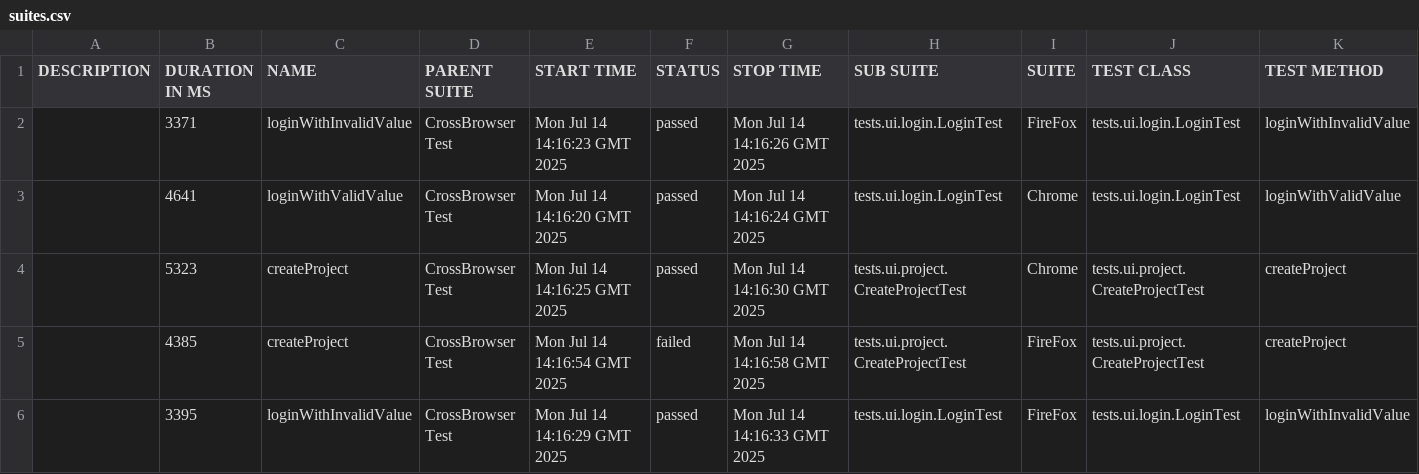
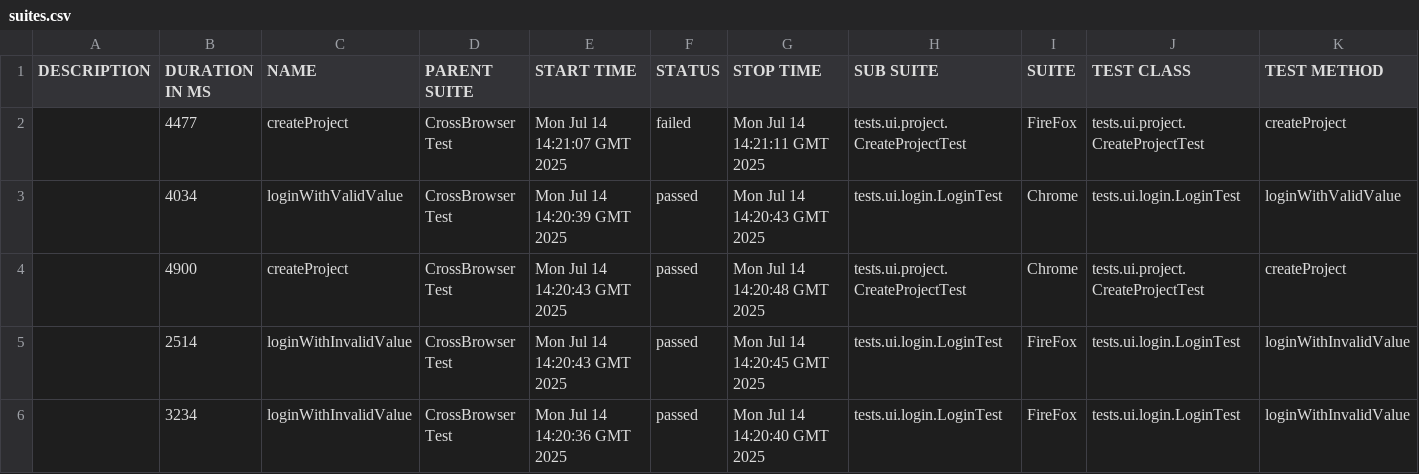
Before and after one commit to snuffit/TestRail, a CSV file: 20/data/suites.csv, drawn as a sheet.

```diff
--- a/20/data/suites.csv
+++ b/20/data/suites.csv
@@ -1,6 +1,6 @@
 "DESCRIPTION","DURATION IN MS","NAME","PARENT SUITE","START TIME","STATUS","STOP TIME","SUB SUITE","SUITE","TEST CLASS","TEST METHOD"
-"","3371","loginWithInvalidValue","CrossBrowser Test","Mon Jul 14 14:16:23 GMT 2025","passed","Mon Jul 14 14:16:26 GMT 2025","tests.ui.login.LoginTest","FireFox","tests.ui.login.LoginTest","loginWithInvalidValue"
-"","4641","loginWithValidValue","CrossBrowser Test","Mon Jul 14 14:16:20 GMT 2025","passed","Mon Jul 14 14:16:24 GMT 2025","tests.ui.login.LoginTest","Chrome","tests.ui.login.LoginTest","loginWithValidValue"
-"","5323","createProject","CrossBrowser Test","Mon Jul 14 14:16:25 GMT 2025","passed","Mon Jul 14 14:16:30 GMT 2025","tests.ui.project.CreateProjectTest","Chrome","tests.ui.project.CreateProjectTest","createProject"
-"","4385","createProject","CrossBrowser Test","Mon Jul 14 14:16:54 GMT 2025","failed","Mon Jul 14 14:16:58 GMT 2025","tests.ui.project.CreateProjectTest","FireFox","tests.ui.project.CreateProjectTest","createProject"
-"","3395","loginWithInvalidValue","CrossBrowser Test","Mon Jul 14 14:16:29 GMT 2025","passed","Mon Jul 14 14:16:33 GMT 2025","tests.ui.login.LoginTest","FireFox","tests.ui.login.LoginTest","loginWithInvalidValue"
+"","4477","createProject","CrossBrowser Test","Mon Jul 14 14:21:07 GMT 2025","failed","Mon Jul 14 14:21:11 GMT 2025","tests.ui.project.CreateProjectTest","FireFox","tests.ui.project.CreateProjectTest","createProject"
+"","4034","loginWithValidValue","CrossBrowser Test","Mon Jul 14 14:20:39 GMT 2025","passed","Mon Jul 14 14:20:43 GMT 2025","tests.ui.login.LoginTest","Chrome","tests.ui.login.LoginTest","loginWithValidValue"
+"","4900","createProject","CrossBrowser Test","Mon Jul 14 14:20:43 GMT 2025","passed","Mon Jul 14 14:20:48 GMT 2025","tests.ui.project.CreateProjectTest","Chrome","tests.ui.project.CreateProjectTest","createProject"
+"","2514","loginWithInvalidValue","CrossBrowser Test","Mon Jul 14 14:20:43 GMT 2025","passed","Mon Jul 14 14:20:45 GMT 2025","tests.ui.login.LoginTest","FireFox","tests.ui.login.LoginTest","loginWithInvalidValue"
+"","3234","loginWithInvalidValue","CrossBrowser Test","Mon Jul 14 14:20:36 GMT 2025","passed","Mon Jul 14 14:20:40 GMT 2025","tests.ui.login.LoginTest","FireFox","tests.ui.login.LoginTest","loginWithInvalidValue"
```
Also changed, not shown: 20/data/behaviors.csv, 57 other files.
